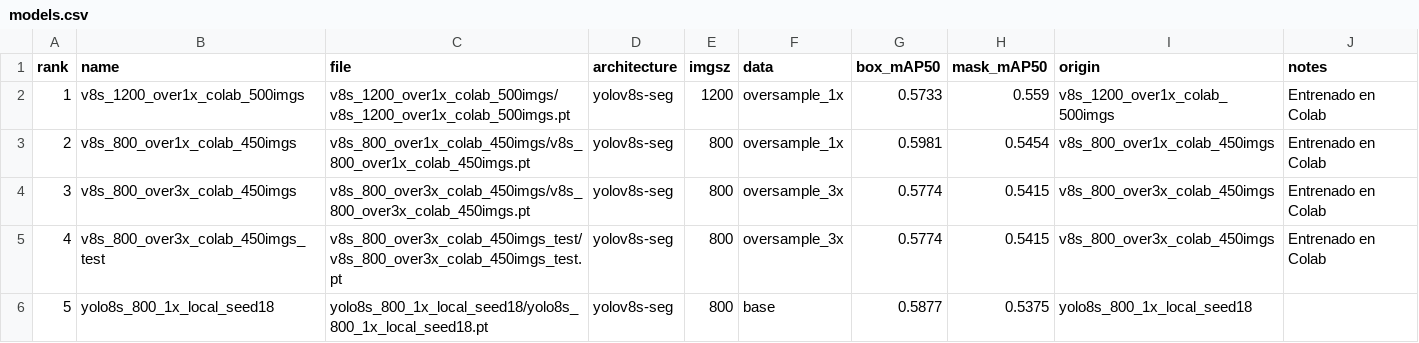
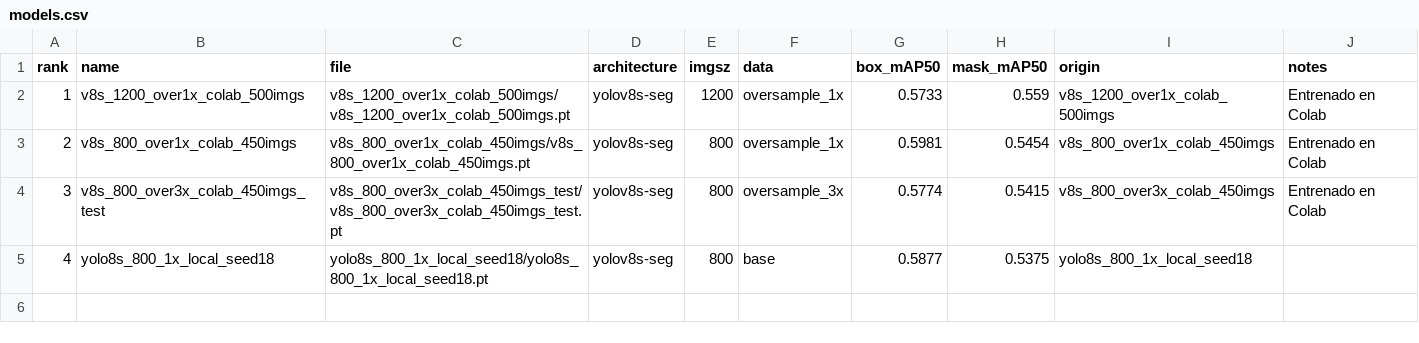
Before and after one commit to Mike97179/pucp-project, a CSV file: models/models.csv, drawn as a sheet.

Commit message:
bug fixed

```diff
--- a/models/models.csv
+++ b/models/models.csv
@@ -3,4 +3,3 @@ rank,name,file,architecture,imgsz,data,box_mAP50,mask_mAP50,origin,notes
 2,v8s_800_over1x_colab_450imgs,v8s_800_over1x_colab_450imgs/v8s_800_over1x_colab_450imgs.pt,yolov8s-seg,800,oversample_1x,0.5981,0.5454,v8s_800_over1x_colab_450imgs,Entrenado en Colab
-3,v8s_800_over3x_colab_450imgs,v8s_800_over3x_colab_450imgs/v8s_800_over3x_colab_450imgs.pt,yolov8s-seg,800,oversample_3x,0.5774,0.5415,v8s_800_over3x_colab_450imgs,Entrenado en Colab
-4,v8s_800_over3x_colab_450imgs_test,v8s_800_over3x_colab_450imgs_test/v8s_800_over3x_colab_450imgs_test.pt,yolov8s-seg,800,oversample_3x,0.5774,0.5415,v8s_800_over3x_colab_450imgs,Entrenado en Colab
-5,yolo8s_800_1x_local_seed18,yolo8s_800_1x_local_seed18/yolo8s_800_1x_local_seed18.pt,yolov8s-seg,800,base,0.5877,0.5375,yolo8s_800_1x_local_seed18,
+3,v8s_800_over3x_colab_450imgs_test,v8s_800_over3x_colab_450imgs_test/v8s_800_over3x_colab_450imgs_test.pt,yolov8s-seg,800,oversample_3x,0.5774,0.5415,v8s_800_over3x_colab_450imgs,Entrenado en Colab
+4,yolo8s_800_1x_local_seed18,yolo8s_800_1x_local_seed18/yolo8s_800_1x_local_seed18.pt,yolov8s-seg,800,base,0.5877,0.5375,yolo8s_800_1x_local_seed18,
```
